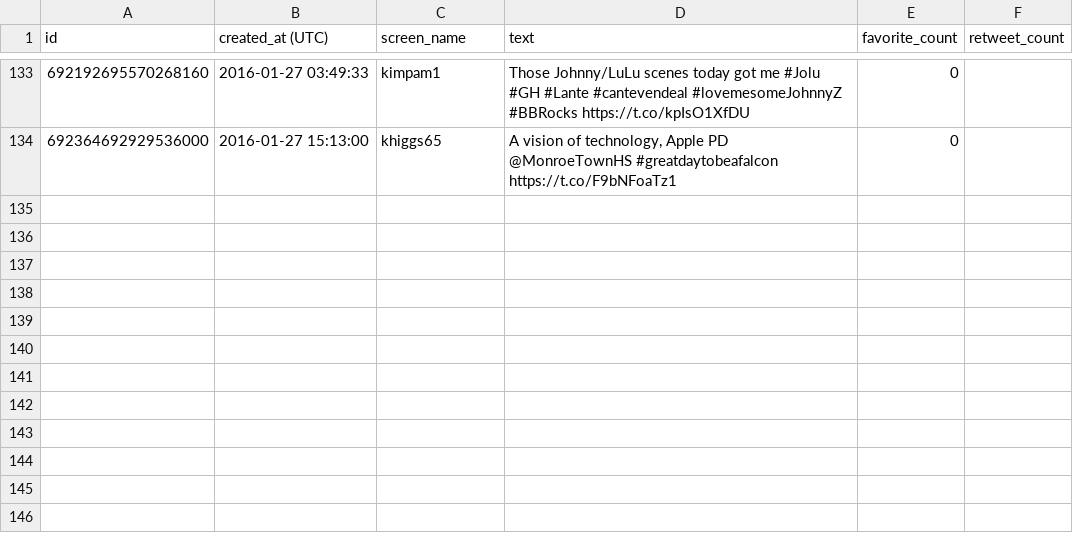
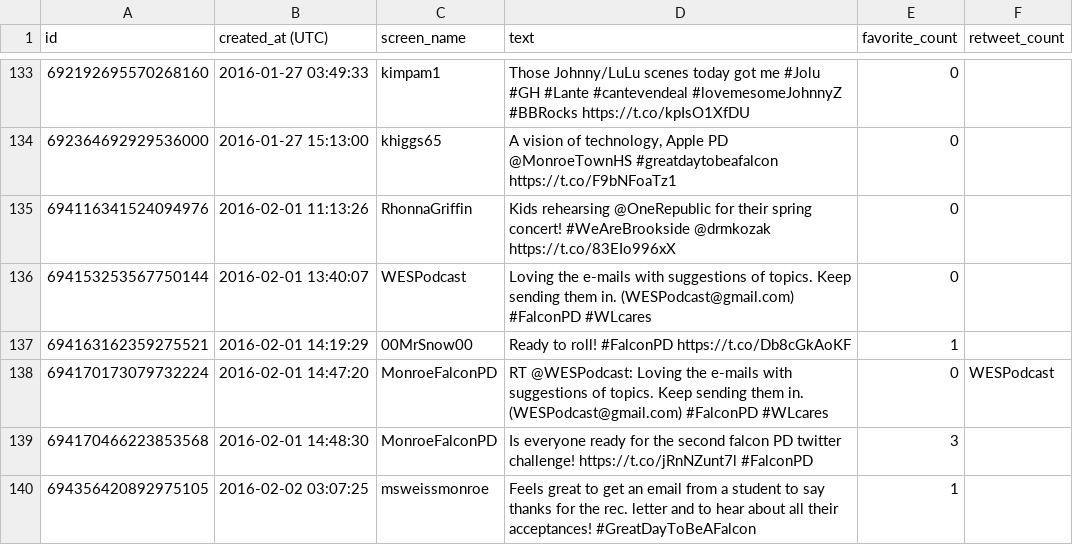
Before and after one commit to FalconPD/twitter_scripts, a CSV file: tweets.csv, drawn as a sheet; only a part is shown, gaps mark what is left out; the diff names each change by its address in the sheet, - before the commit and + after, or states it on an @@ line.

```diff
--- a/tweets.csv
+++ b/tweets.csv
+row 135: 694116341524094976 | 2016-02-01 11:13:26 | RhonnaGriffin | Kids rehearsing @OneRepublic for their spring concert! #WeAreBrookside @drmkozak https://t.co/83EIo996xX | 0
+row 136: 694153253567750144 | 2016-02-01 13:40:07 | WESPodcast | Loving the e-mails with suggestions of topics. Keep sending them in. (WESPodcast@gmail.com) #FalconPD #WLcares | 0
+row 137: 694163162359275521 | 2016-02-01 14:19:29 | 00MrSnow00 | Ready to roll! #FalconPD https://t.co/Db8cGkAoKF | 1
+row 138: 694170173079732224 | 2016-02-01 14:47:20 | MonroeFalconPD | RT @WESPodcast: Loving the e-mails with suggestions of topics. Keep sending them in. (WESPodcast@gmail.com) #FalconPD #WLcares | 0 | WESPodcast
+row 139: 694170466223853568 | 2016-02-01 14:48:30 | MonroeFalconPD | Is everyone ready for the second falcon PD twitter challenge! https://t.co/jRnNZunt7l #FalconPD | 3
+row 140: 694356420892975105 | 2016-02-02 03:07:25 | msweissmonroe | Feels great to get an email from a student to say thanks for the rec. letter and to hear about all their acceptances! #GreatDayToBeAFalcon | 1
```
Also changed, not shown: 1 other file.
